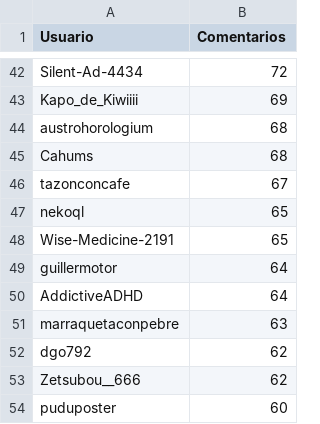
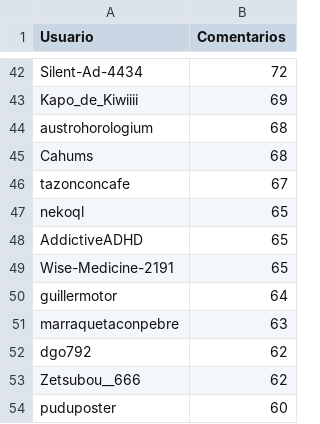
Before and after one commit to djxzinik/rChileRandom-Bot, a CSV file: weekly/2022_11_comments.csv, drawn as a sheet; only a part is shown, gaps mark what is left out; removed rows and columns are numbered as before the commit, all else as after; the diff names each change by its address in the sheet, - before the commit and + after, or states it on an @@ line.

```diff
--- a/weekly/2022_11_comments.csv
+++ b/weekly/2022_11_comments.csv
+row 48: AddictiveADHD | 65
-row 50: AddictiveADHD | 64
```
Also changed, not shown: Users_comments.csv, weekly/2022_12_comments.csv, 4 other files.
